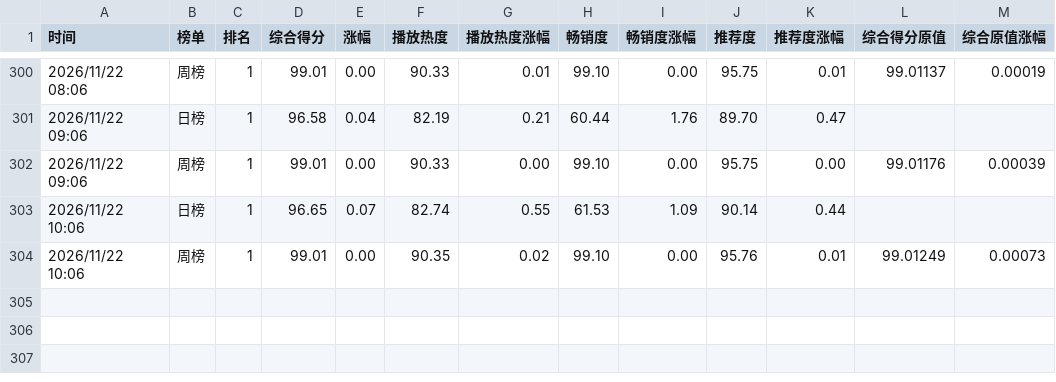
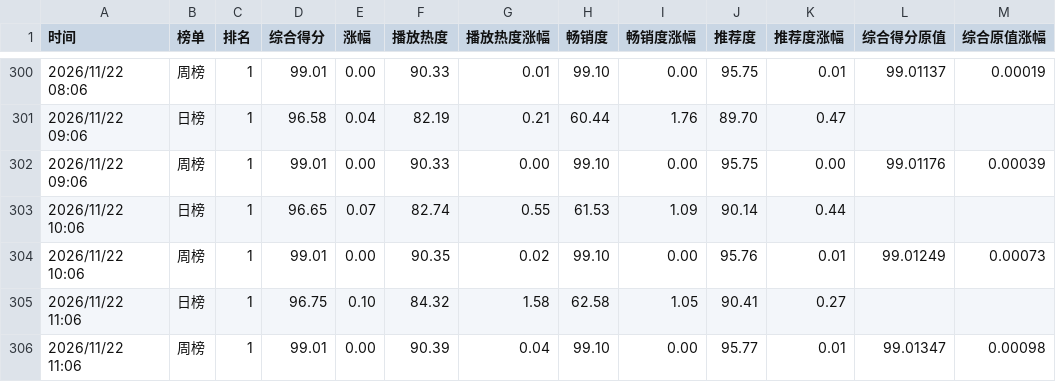
Before and after one commit to haanhaanL/mzc051, a CSV file: combined_06.csv, drawn as a sheet; only a part is shown, gaps mark what is left out.

```diff
--- a/combined_06.csv
+++ b/combined_06.csv
@@ -304 +304,3 @@
 2026/11/22 10:06,周榜,1,99.01,0.00,90.35,0.02,99.10,0.00,95.76,0.01,99.01249,0.00073
+2026/11/22 11:06,日榜,1,96.75,0.10,84.32,1.58,62.58,1.05,90.41,0.27,,
+2026/11/22 11:06,周榜,1,99.01,0.00,90.39,0.04,99.10,0.00,95.77,0.01,99.01347,0.00098
```
Also changed, not shown: daily.csv, weekly.csv.
